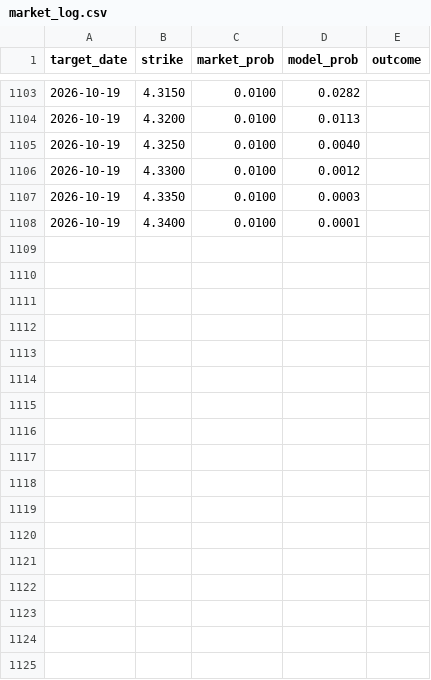
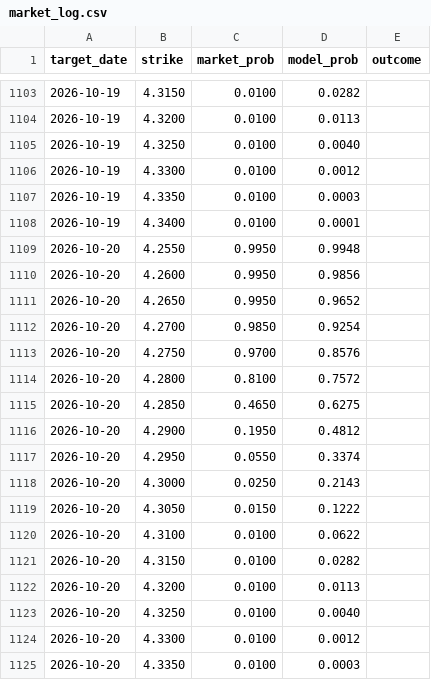
Before and after one commit to testycoyote-ops/Gas-forecast, a CSV file: market_log.csv, drawn as a sheet; only a part is shown, gaps mark what is left out; the diff names each change by its address in the sheet, - before the commit and + after, or states it on an @@ line.

```diff
--- a/market_log.csv
+++ b/market_log.csv
+row 1109: 2026-10-20 | 4.2550 | 0.9950 | 0.9948
+row 1110: 2026-10-20 | 4.2600 | 0.9950 | 0.9856
+row 1111: 2026-10-20 | 4.2650 | 0.9950 | 0.9652
+row 1112: 2026-10-20 | 4.2700 | 0.9850 | 0.9254
+row 1113: 2026-10-20 | 4.2750 | 0.9700 | 0.8576
+row 1114: 2026-10-20 | 4.2800 | 0.8100 | 0.7572
+row 1115: 2026-10-20 | 4.2850 | 0.4650 | 0.6275
+row 1116: 2026-10-20 | 4.2900 | 0.1950 | 0.4812
+row 1117: 2026-10-20 | 4.2950 | 0.0550 | 0.3374
+row 1118: 2026-10-20 | 4.3000 | 0.0250 | 0.2143
+row 1119: 2026-10-20 | 4.3050 | 0.0150 | 0.1222
+row 1120: 2026-10-20 | 4.3100 | 0.0100 | 0.0622
+row 1121: 2026-10-20 | 4.3150 | 0.0100 | 0.0282
+row 1122: 2026-10-20 | 4.3200 | 0.0100 | 0.0113
+row 1123: 2026-10-20 | 4.3250 | 0.0100 | 0.0040
+row 1124: 2026-10-20 | 4.3300 | 0.0100 | 0.0012
+row 1125: 2026-10-20 | 4.3350 | 0.0100 | 0.0003
```
Also changed, not shown: 2 other files.
